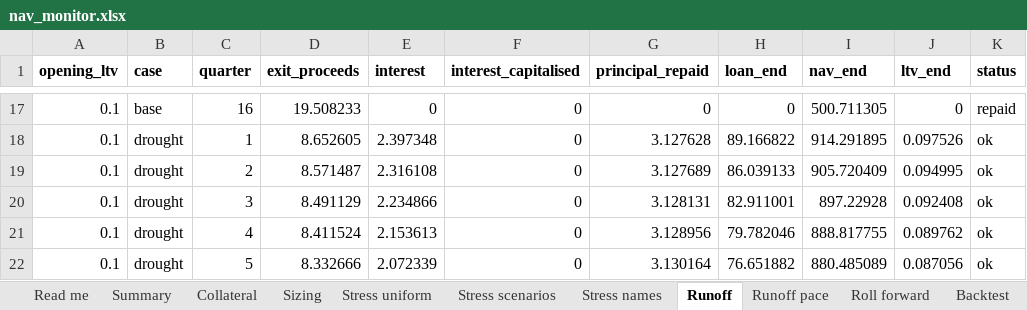
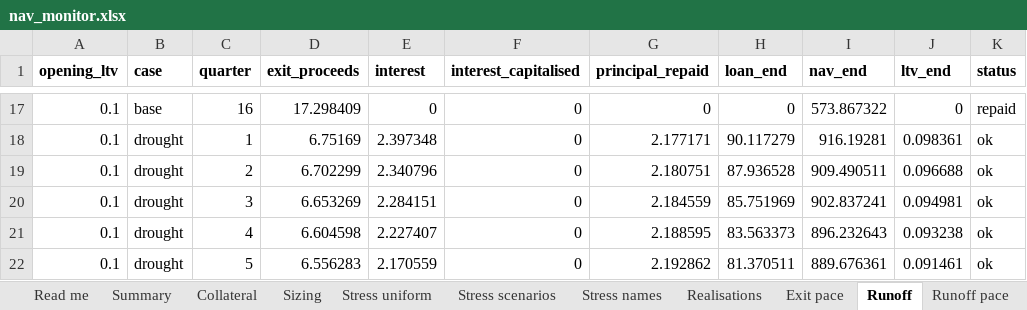
Before and after one commit to narasimhamungi/nav-monitor-lab, an Excel workbook: outputs/sample/nav_monitor.xlsx, sheet Runoff, drawn as a sheet; only a part is shown, gaps mark what is left out; values as stored, in another font and other column widths than the file's, no borders; the diff covers the shown part only; the diff names each change by its address in the sheet, - before the commit and + after, or states it on an @@ line.

Commit message:
v0.2.0: calibrate the exit pace from reported cash realisations

```diff
--- a/outputs/sample/nav_monitor.xlsx (sheet Runoff)
+++ b/outputs/sample/nav_monitor.xlsx (sheet Runoff)
+sheet tab: Realisations
+sheet tab: Exit pace
-D17 (exit_proceeds): 19.508233
+D17 (exit_proceeds): 17.298409
-I17 (nav_end): 500.711305
+I17 (nav_end): 573.867322
-D18 (exit_proceeds): 8.652605
+D18 (exit_proceeds): 6.75169
-G18 (principal_repaid): 3.127628
+G18 (principal_repaid): 2.177171
-H18 (loan_end): 89.166822
+H18 (loan_end): 90.117279
-I18 (nav_end): 914.291895
+I18 (nav_end): 916.19281
-J18 (ltv_end): 0.097526
+J18 (ltv_end): 0.098361
-D19 (exit_proceeds): 8.571487
+D19 (exit_proceeds): 6.702299
-E19 (interest): 2.316108
+E19 (interest): 2.340796
-G19 (principal_repaid): 3.127689
+G19 (principal_repaid): 2.180751
-H19 (loan_end): 86.039133
+H19 (loan_end): 87.936528
-I19 (nav_end): 905.720409
+I19 (nav_end): 909.490511
-J19 (ltv_end): 0.094995
+J19 (ltv_end): 0.096688
-D20 (exit_proceeds): 8.491129
+D20 (exit_proceeds): 6.653269
-E20 (interest): 2.234866
+E20 (interest): 2.284151
-G20 (principal_repaid): 3.128131
+G20 (principal_repaid): 2.184559
-H20 (loan_end): 82.911001
+H20 (loan_end): 85.751969
-I20 (nav_end): 897.22928
+I20 (nav_end): 902.837241
-J20 (ltv_end): 0.092408
+J20 (ltv_end): 0.094981
-D21 (exit_proceeds): 8.411524
+D21 (exit_proceeds): 6.604598
-E21 (interest): 2.153613
+E21 (interest): 2.227407
-G21 (principal_repaid): 3.128956
+G21 (principal_repaid): 2.188595
-H21 (loan_end): 79.782046
+H21 (loan_end): 83.563373
-I21 (nav_end): 888.817755
+I21 (nav_end): 896.232643
-J21 (ltv_end): 0.089762
+J21 (ltv_end): 0.093238
-D22 (exit_proceeds): 8.332666
+D22 (exit_proceeds): 6.556283
-E22 (interest): 2.072339
+E22 (interest): 2.170559
-G22 (principal_repaid): 3.130164
+G22 (principal_repaid): 2.192862
-H22 (loan_end): 76.651882
+H22 (loan_end): 81.370511
-I22 (nav_end): 880.485089
+I22 (nav_end): 889.676361
-J22 (ltv_end): 0.087056
+J22 (ltv_end): 0.091461
```
Also changed, not shown: 1078 edited cells elsewhere in this sheet, sheet Findings, sheet Sizing, other sheet tabs, 40 other files.
